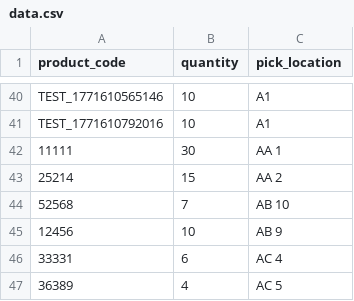
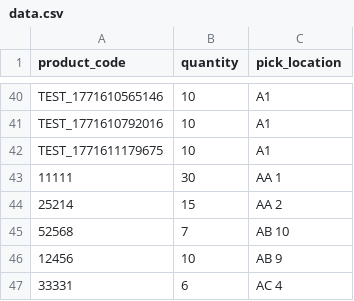
Before and after one commit to luizcurti/csv-api, a CSV file: csv/data.csv, drawn as a sheet; only a part is shown, gaps mark what is left out; the shorter side is filled out with more unchanged rows.

```diff
--- a/csv/data.csv
+++ b/csv/data.csv
@@ -41,2 +41,3 @@ TEST_1771610565146,10,A1
 TEST_1771610792016,10,A1
+TEST_1771611179675,10,A1
 11111,30,AA 1
```
Also changed, not shown: 3 other files.
